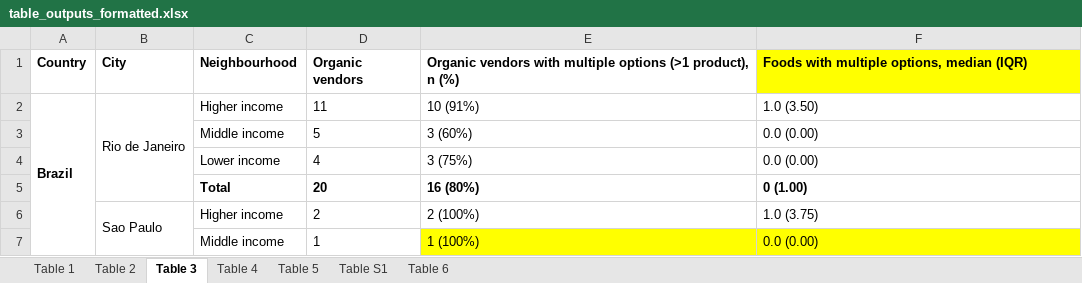
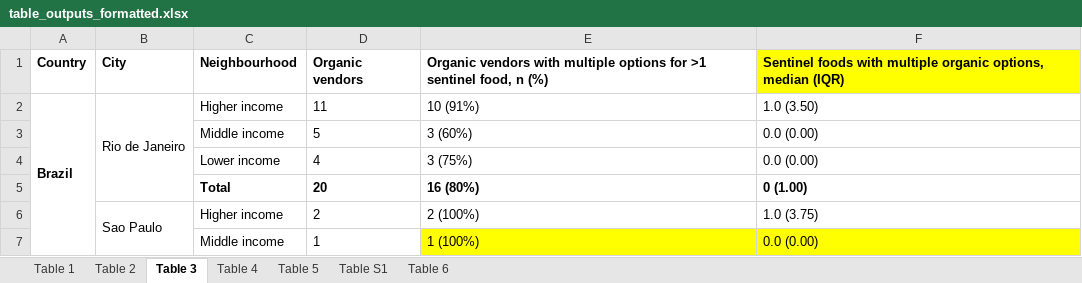
Before and after one commit to agsadler/fea, an Excel workbook: table_outputs_formatted.xlsx, sheet Table 3, drawn as a sheet; only a part is shown; values as stored, in another font and other column widths than the file's, no borders; the diff names each change by its address in the sheet, - before the commit and + after, or states it on an @@ line.

```diff
--- a/table_outputs_formatted.xlsx (sheet Table 3)
+++ b/table_outputs_formatted.xlsx (sheet Table 3)
-E1: …multiple options (>1 product), n (%)
+E1: …multiple options for >1 sentinel food, n (%)
-F1: Foods with multiple options, median…
+F1: Sentinel foods with multiple organic options, median…
```
Also changed, not shown: sheet Table 4, rice_prices_data_clean.xlsx, table_outputs.xlsx, 7 other files.
